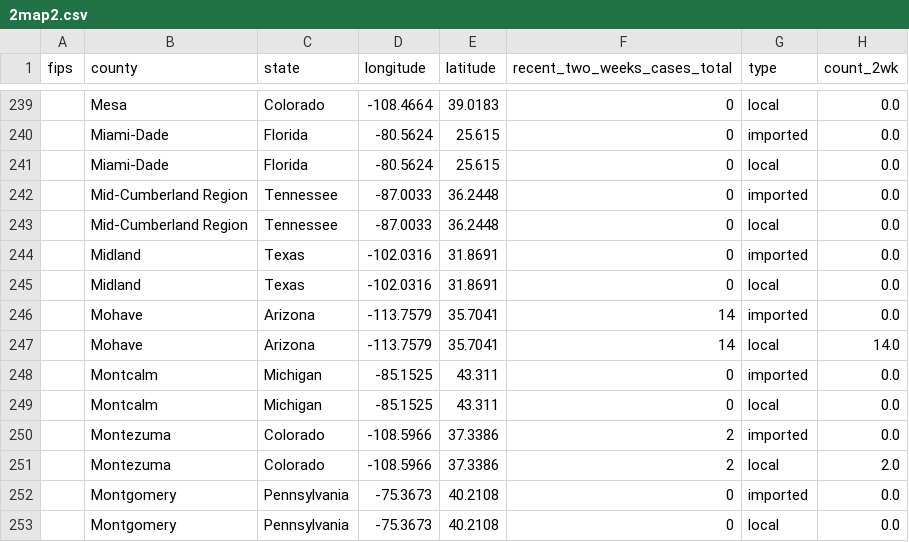
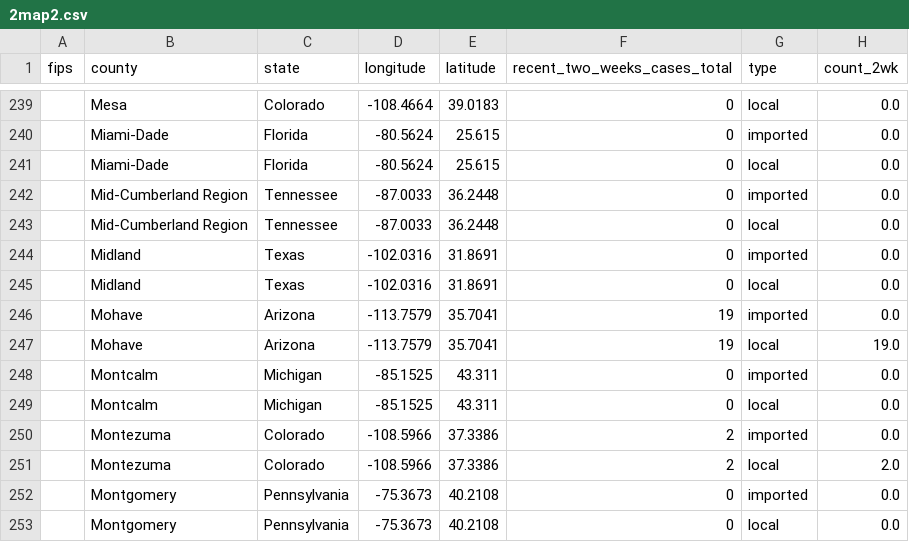
Before and after one commit to CSSEGISandData/measles_tracker_test, a CSV file: GitHub Ready Version/2map2.csv, drawn as a sheet; only a part is shown, gaps mark what is left out.

```diff
--- a/GitHub Ready Version/2map2.csv
+++ b/GitHub Ready Version/2map2.csv
@@ -245,4 +245,4 @@ fips,county,state,longitude,latitude,recent_two_weeks_cases_total,type,count_2wk
 ,Midland,Texas,-102.0316,31.8691,0,local,0.0
-,Mohave,Arizona,-113.7579,35.7041,14,imported,0.0
-,Mohave,Arizona,-113.7579,35.7041,14,local,14.0
+,Mohave,Arizona,-113.7579,35.7041,19,imported,0.0
+,Mohave,Arizona,-113.7579,35.7041,19,local,19.0
 ,Montcalm,Michigan,-85.1525,43.311,0,imported,0.0
```
Also changed, not shown: GitHub Ready Version/1map1.csv, GitHub Ready Version/3table.csv, 10 other files.
